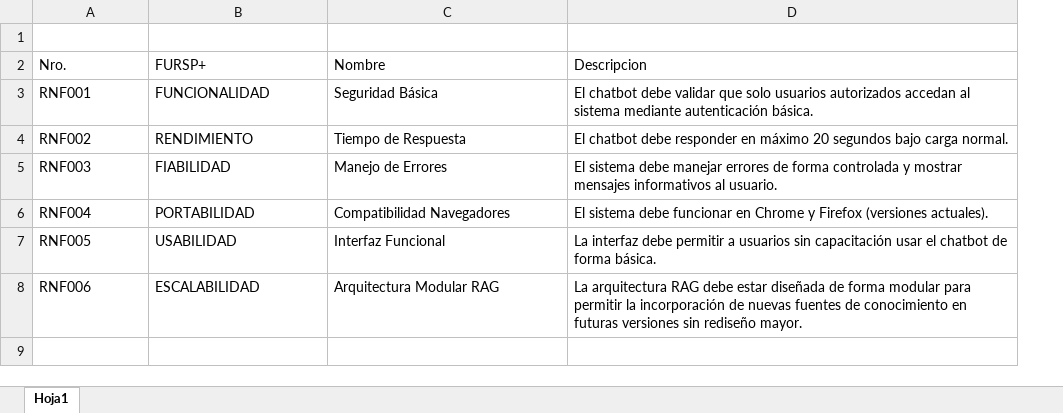
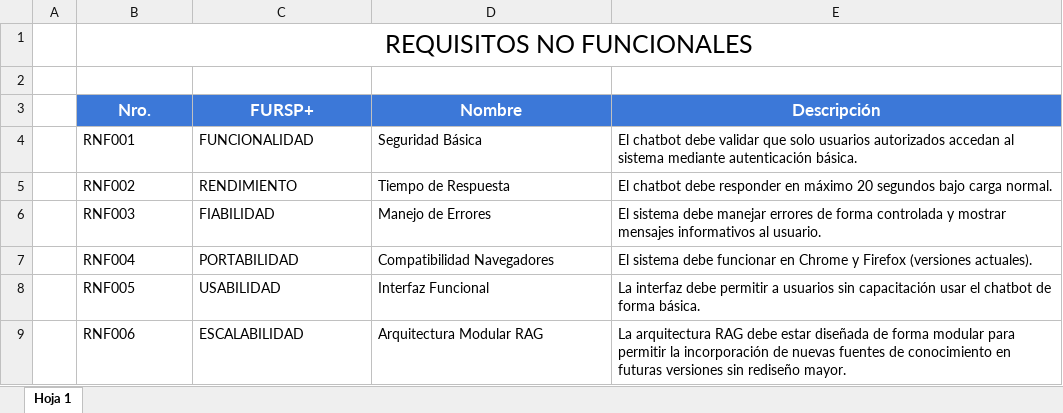
Before and after one commit to andremelzc/Choclicode, an Excel workbook: Desarrollo/CACIF/Analisis/CACIF-RNF.xlsx, sheet Hoja 1, drawn as a sheet; values as stored, in another font and other column widths than the file's, no borders; charts and pictures not drawn; addresses are those after the commit; the diff names each change by its address in the sheet, - before the commit and + after, or states it on an @@ line.

Commit message:
Add files via upload

```diff
--- a/Desarrollo/CACIF/Analisis/CACIF-RNF.xlsx (sheet Hoja 1)
+++ b/Desarrollo/CACIF/Analisis/CACIF-RNF.xlsx (sheet Hoja 1)
-sheet tab: Hoja1
+sheet tab: Hoja 1
+column A, empty
+row 1:  | REQUISITOS NO FUNCIONALES
@@ B3:E3 fill: none → #3C78D8, bold: off → on, text colour: black → #FFFFFF, text size: larger, alignment: left → center @@
-E3: Descripcion
+E3: Descripción
```
